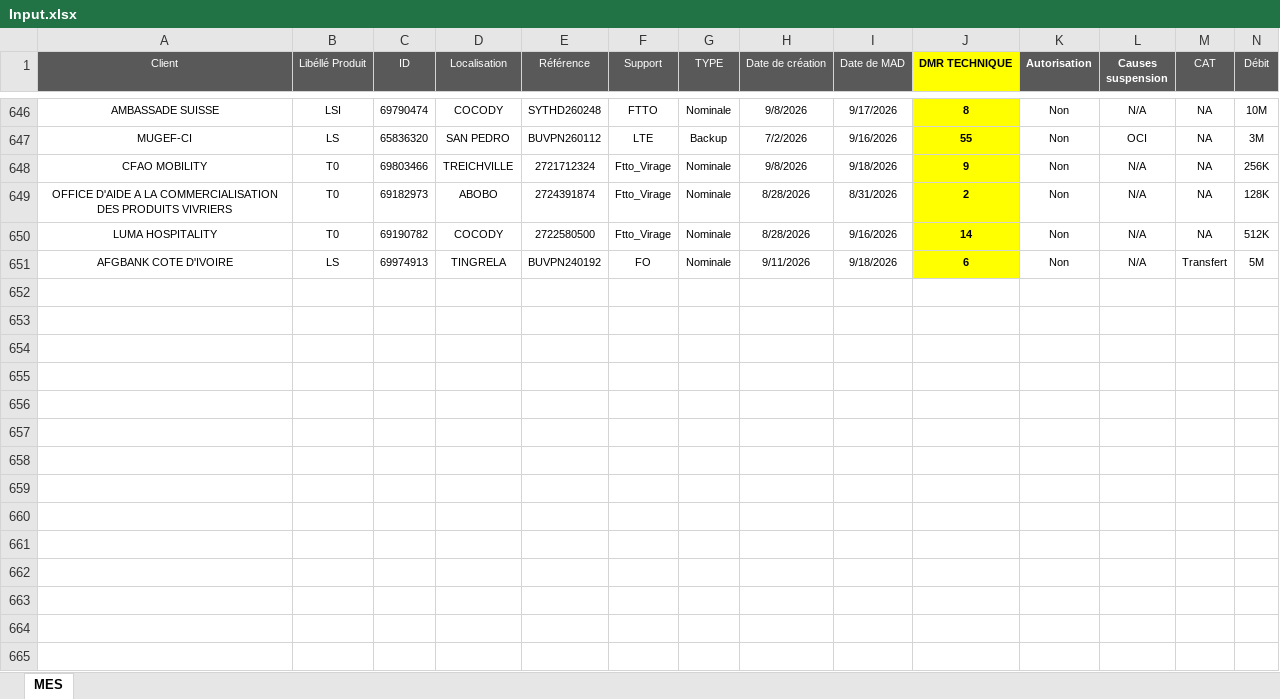
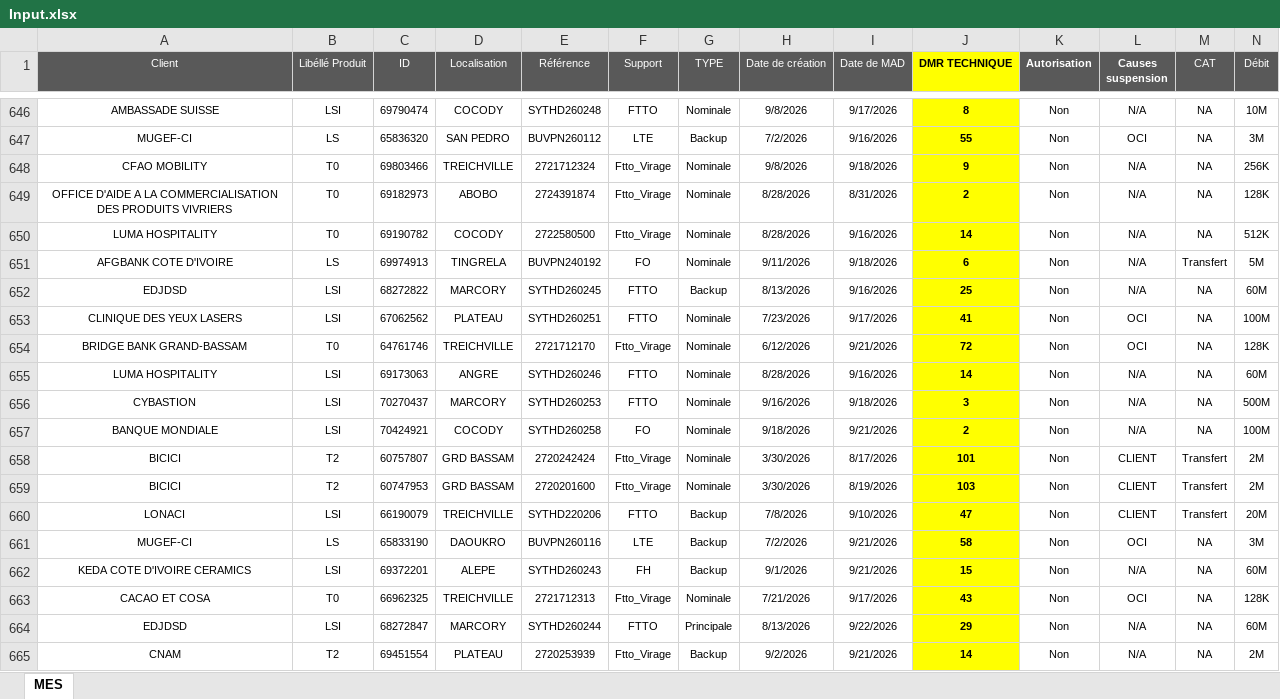
Before and after one commit to deanericthiemele-lab/ddms-site, an Excel workbook: Input.xlsx, sheet MES, drawn as a sheet; only a part is shown, gaps mark what is left out; values as stored, in another font and other column widths than the file's, no borders; conditional formats not drawn; rows hold the shown columns only; the diff names each change by its address in the sheet, - before the commit and + after, or states it on an @@ line.

Commit message:
Add files via upload

```diff
--- a/Input.xlsx (sheet MES)
+++ b/Input.xlsx (sheet MES)
+row 652: EDJDSD | LSI | 68272822 | MARCORY | SYTHD260245 | FTTO | Backup | 8/13/2026 | 9/16/2026 | 25 | Non | N/A | NA | 60M
+row 653: CLINIQUE DES YEUX LASERS | LSI | 67062562 | PLATEAU | SYTHD260251 | FTTO | Nominale | 7/23/2026 | 9/17/2026 | 41 | Non | OCI | NA | 100M
+row 654: BRIDGE BANK GRAND-BASSAM | T0 | 64761746 | TREICHVILLE | 2721712170 | Ftto_Virage | Nominale | 6/12/2026 | 9/21/2026 | 72 | Non | OCI | NA | 128K
+row 655: LUMA HOSPITALITY | LSI | 69173063 | ANGRE | SYTHD260246 | FTTO | Nominale | 8/28/2026 | 9/16/2026 | 14 | Non | N/A | NA | 60M
+row 656: CYBASTION | LSI | 70270437 | MARCORY | SYTHD260253 | FTTO | Nominale | 9/16/2026 | 9/18/2026 | 3 | Non | N/A | NA | 500M
+row 657: BANQUE MONDIALE | LSI | 70424921 | COCODY | SYTHD260258 | FO | Nominale | 9/18/2026 | 9/21/2026 | 2 | Non | N/A | NA | 100M
+row 658: BICICI | T2 | 60757807 | GRD BASSAM | 2720242424 | Ftto_Virage | Nominale | 3/30/2026 | 8/17/2026 | 101 | Non | CLIENT | Transfert | 2M
+row 659: BICICI | T2 | 60747953 | GRD BASSAM | 2720201600 | Ftto_Virage | Nominale | 3/30/2026 | 8/19/2026 | 103 | Non | CLIENT | Transfert | 2M
+row 660: LONACI | LSI | 66190079 | TREICHVILLE | SYTHD220206 | FTTO | Backup | 7/8/2026 | 9/10/2026 | 47 | Non | CLIENT | Transfert | 20M
+row 661: MUGEF-CI | LS | 65833190 | DAOUKRO | BUVPN260116 | LTE | Backup | 7/2/2026 | 9/21/2026 | 58 | Non | OCI | NA | 3M
+row 662: KEDA COTE D'IVOIRE CERAMICS | LSI | 69372201 | ALEPE | SYTHD260243 | FH | Backup | 9/1/2026 | 9/21/2026 | 15 | Non | N/A | NA | 60M
+row 663: CACAO ET COSA | T0 | 66962325 | TREICHVILLE | 2721712313 | Ftto_Virage | Nominale | 7/21/2026 | 9/17/2026 | 43 | Non | OCI | NA | 128K
+row 664: EDJDSD | LSI | 68272847 | MARCORY | SYTHD260244 | FTTO | Principale | 8/13/2026 | 9/22/2026 | 29 | Non | N/A | NA | 60M
+row 665: CNAM | T2 | 69451554 | PLATEAU | 2720253939 | Ftto_Virage | Backup | 9/2/2026 | 9/21/2026 | 14 | Non | N/A | NA | 2M
```
